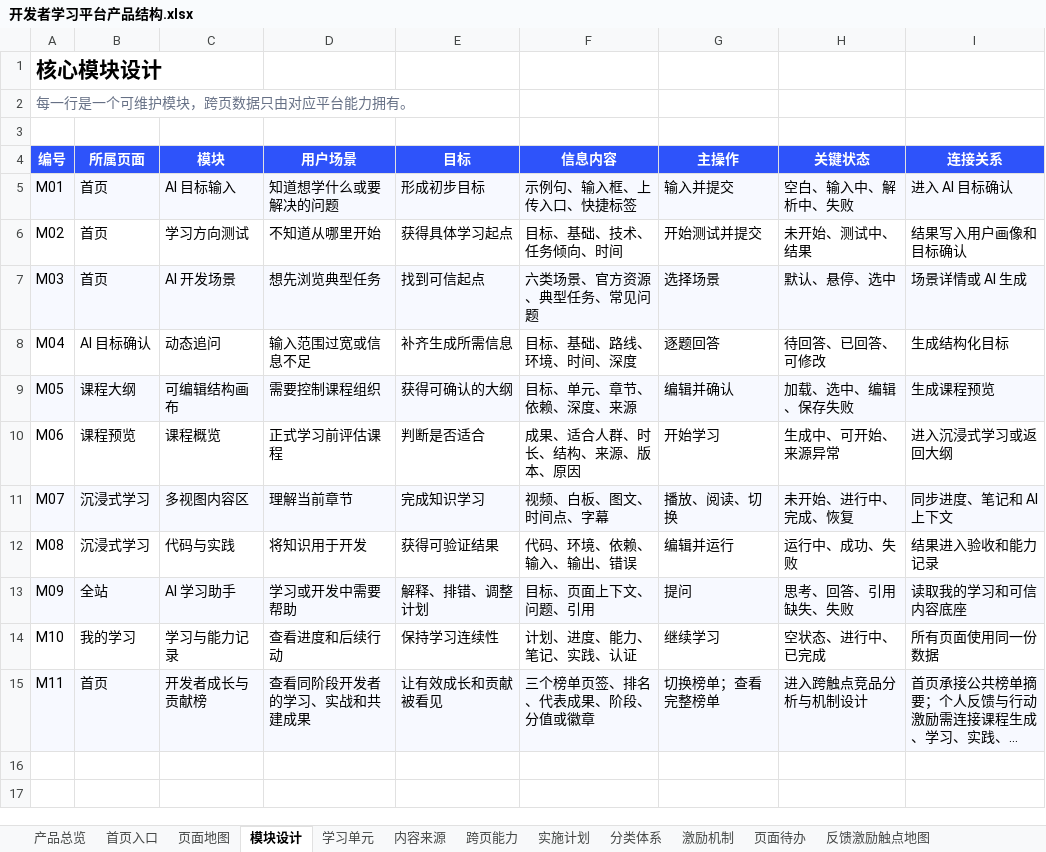
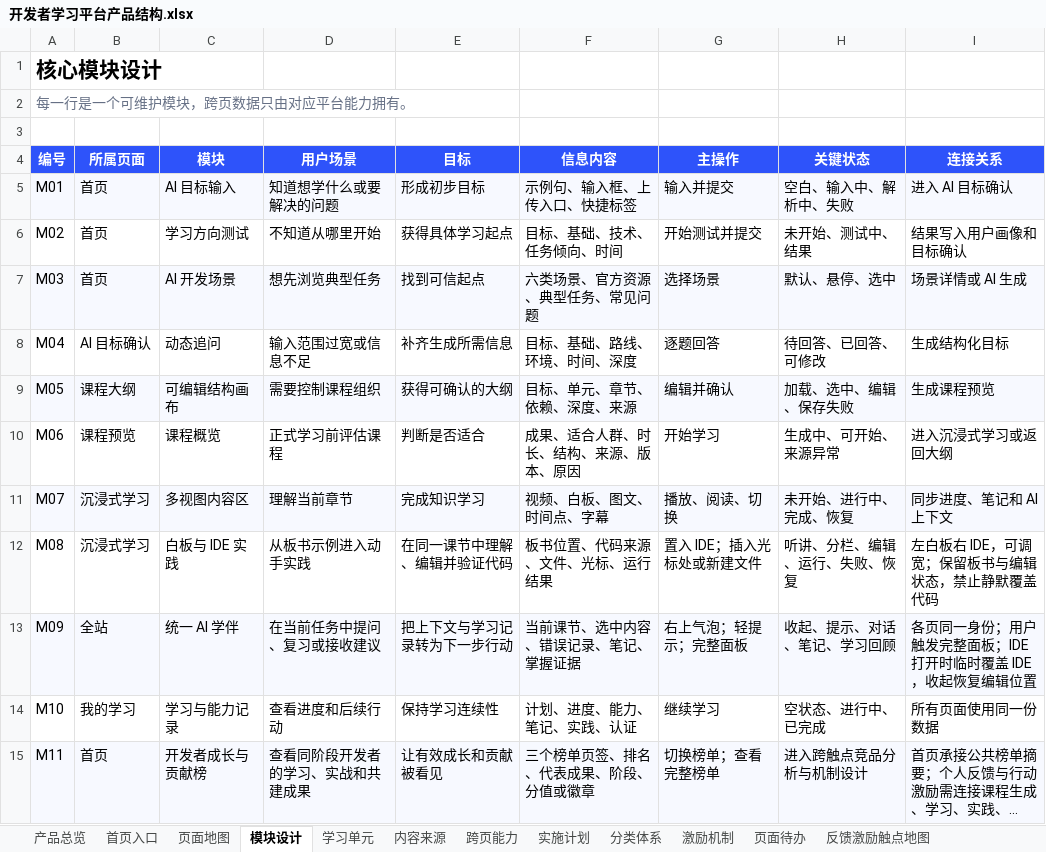
Before and after one commit to charlottezhuang97-jpg/ascend-learn-explore, an Excel workbook: outputs/product-structure-prd/开发者学习平台产品结构.xlsx, sheet 模块设计, drawn as a sheet; long unchanged cells end in …; values as stored, in another font and other column widths than the file's, no borders; the diff names each change by its address in the sheet, - before the commit and + after, or states it on an @@ line.

```diff
--- a/outputs/product-structure-prd/开发者学习平台产品结构.xlsx (sheet 模块设计)
+++ b/outputs/product-structure-prd/开发者学习平台产品结构.xlsx (sheet 模块设计)
-C12 (模块): 代码与实践
+C12 (模块): 白板与 IDE 实践
-D12 (用户场景): 将知识用于开发
+D12 (用户场景): 从板书示例进入动手实践
-E12 (目标): 获得可验证结果
+E12 (目标): 在同一课节中理解、编辑并验证代码
-F12 (信息内容): 代码、环境、依赖、输入、输出、错误
+F12 (信息内容): 板书位置、代码来源、文件、光标、运行结果
-G12 (主操作): 编辑并运行
+G12 (主操作): 置入 IDE；插入光标处或新建文件
-H12 (关键状态): 运行中、成功、失败
+H12 (关键状态): 听讲、分栏、编辑、运行、失败、恢复
-I12 (连接关系): 结果进入验收和能力记录
+I12 (连接关系): 左白板右 IDE，可调宽；保留板书与编辑状态，禁止静默覆盖代码
-C13 (模块): AI 学习助手
+C13 (模块): 统一 AI 学伴
-D13 (用户场景): 学习或开发中需要帮助
+D13 (用户场景): 在当前任务中提问、复习或接收建议
-E13 (目标): 解释、排错、调整计划
+E13 (目标): 把上下文与学习记录转为下一步行动
-F13 (信息内容): 目标、页面上下文、问题、引用
+F13 (信息内容): 当前课节、选中内容、错误记录、笔记、掌握证据
-G13 (主操作): 提问
+G13 (主操作): 右上气泡；轻提示；完整面板
-H13 (关键状态): 思考、回答、引用缺失、失败
+H13 (关键状态): 收起、提示、对话、笔记、学习回顾
-I13 (连接关系): 读取我的学习和可信内容底座
+I13 (连接关系): 各页同一身份；用户触发完整面板；IDE 打开时临时覆盖 IDE，收起恢复编辑位置
```
Also changed, not shown: sheet 反馈激励触点地图, sheet 页面待办, sheet 跨页能力, 7 other files.
